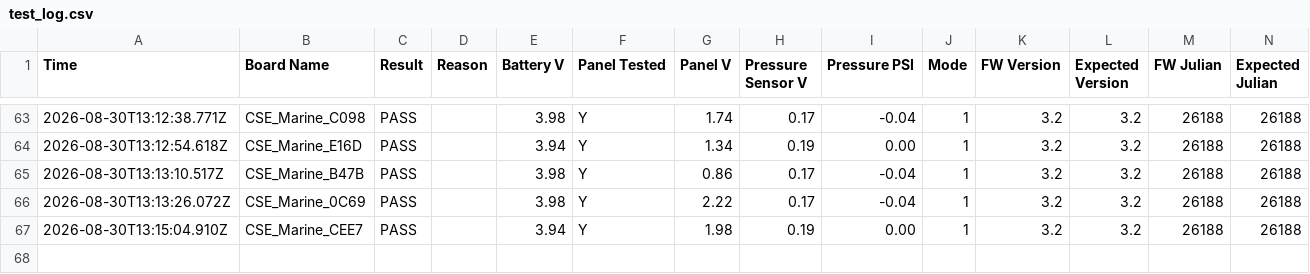
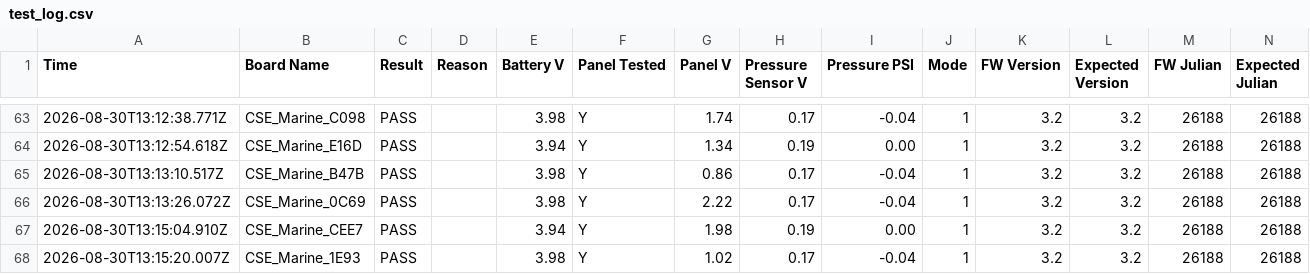
Before and after one commit to gmiedema-cse/Westshore-Testing-Log, a CSV file: test_log.csv, drawn as a sheet; only a part is shown, gaps mark what is left out; the diff names each change by its address in the sheet, - before the commit and + after, or states it on an @@ line.

Commit message:
Update test log (67 results)

```diff
--- a/test_log.csv
+++ b/test_log.csv
+row 68: 2026-08-30T13:15:20.007Z | CSE_Marine_1E93 | PASS |  | 3.98 | Y | 1.02 | 0.17 | -0.04 | 1 | 3.2 | 3.2 | 26188 | 26188
```
